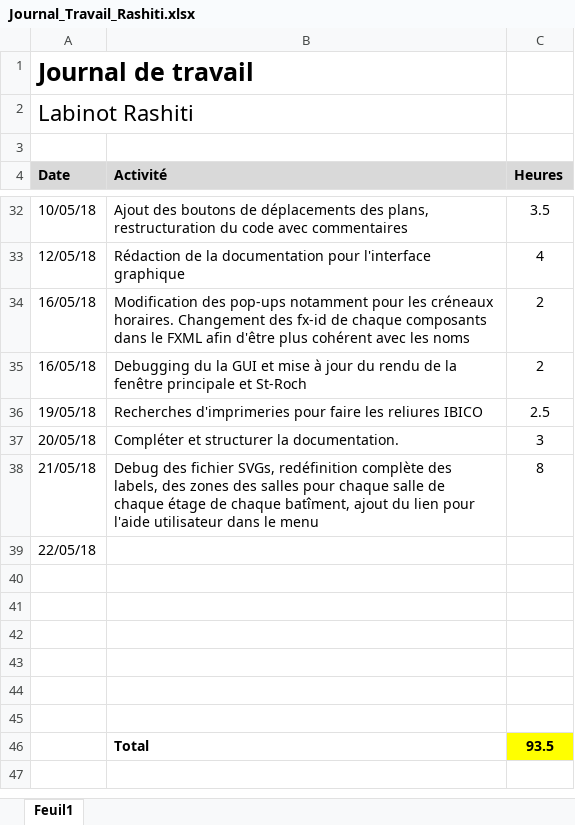
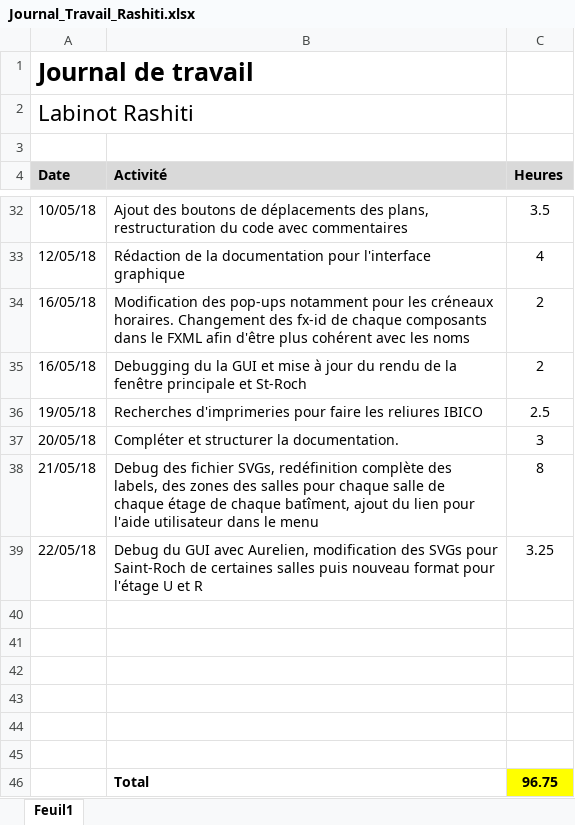
Before and after one commit to Nyahon/PRO, an Excel workbook: JournalTravail/Journal_Travail_Rashiti.xlsx, sheet Feuil1, drawn as a sheet; only a part is shown, gaps mark what is left out; values as stored, in another font and other column widths than the file's, no borders; removed rows and columns are numbered as before the commit, all else as after; the diff names each change by its address in the sheet, - before the commit and + after, or states it on an @@ line.

Commit message:
update journalDeTravail

```diff
--- a/JournalTravail/Journal_Travail_Rashiti.xlsx (sheet Feuil1)
+++ b/JournalTravail/Journal_Travail_Rashiti.xlsx (sheet Feuil1)
-row 39: 22/05/18
+row 39: 22/05/18 | Debug du GUI avec Aurelien, modification des SVGs pour Saint-Roch de certaines salles puis nouveau format pour l'étage U et R | 3.25
-C46 (Heures): 93.5
+C46 (Heures): 96.75
```
